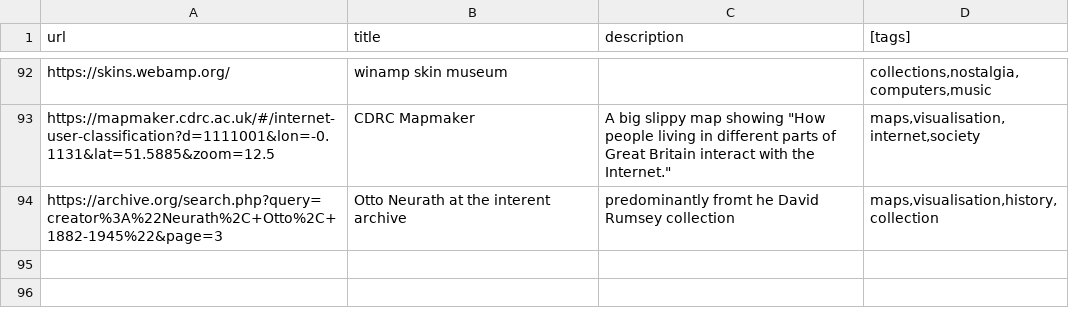
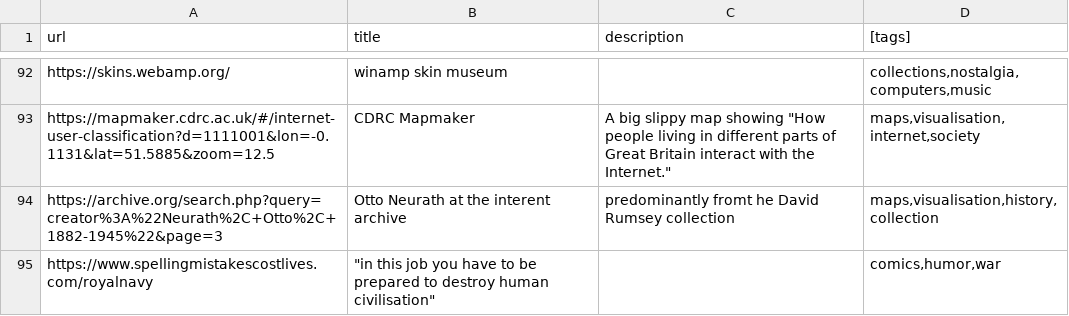
Before and after one commit to tomgp/bookmarks, a CSV file: src/data/directory.csv, drawn as a sheet; only a part is shown, gaps mark what is left out.

Commit message:
data update

```diff
--- a/src/data/directory.csv
+++ b/src/data/directory.csv
@@ -96 +96,2 @@ https://mapmaker.cdrc.ac.uk/#/internet-user-classification?d=1111001&lon=-0.1131
 https://archive.org/search.php?query=creator%3A%22Neurath%2C+Otto%2C+1882-1945%22&page=3,Otto Neurath at the interent archive,predominantly  fromt he David Rumsey collection,"maps,visualisation,history,collection"
+https://www.spellingmistakescostlives.com/royalnavy,"""in this job you have to be prepared to destroy human civilisation""",,"comics,humor,war"
```
Also changed, not shown: 1 other file.
